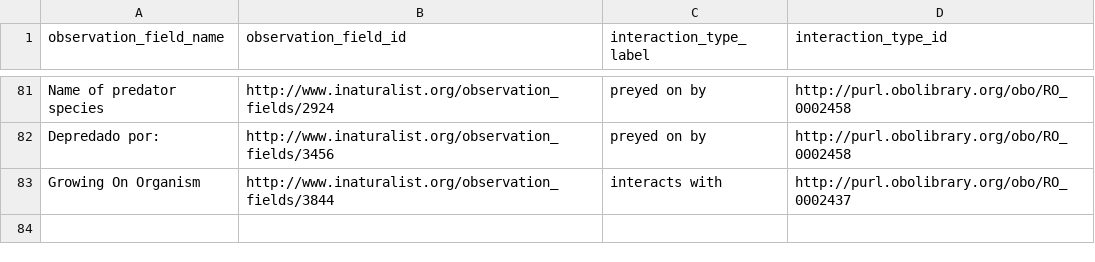
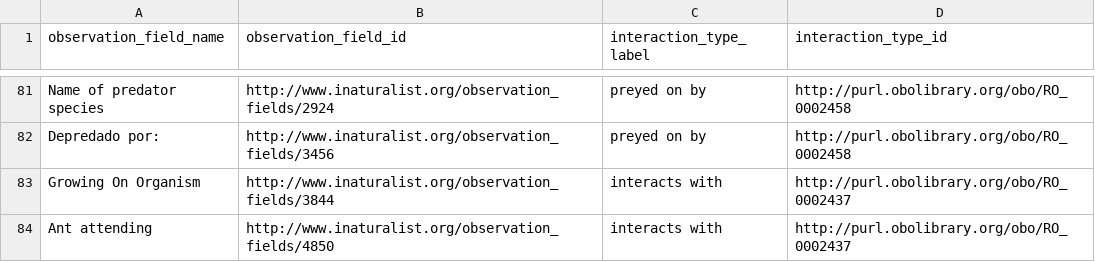
Before and after one commit to globalbioticinteractions/inaturalist, a CSV file: interaction_types.csv, drawn as a sheet; only a part is shown, gaps mark what is left out; the diff names each change by its address in the sheet, - before the commit and + after, or states it on an @@ line.

Commit message:
@katjaschulz ants attending an aphid . . . as described by http://www.inaturalist.org/observations/3384425 . Mapping to general term for now.

```diff
--- a/interaction_types.csv
+++ b/interaction_types.csv
+row 84: Ant attending | http://www.inaturalist.org/observation_fields/4850 | interacts with | http://purl.obolibrary.org/obo/RO_0002437
```
